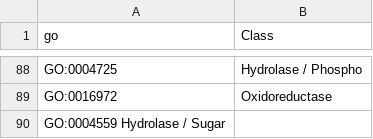
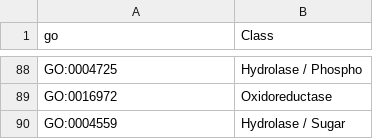
Before and after one commit to hirenj/glycodomain, a TSV file: go_manual.tsv, drawn as a sheet; only a part is shown, gaps mark what is left out; removed rows and columns are numbered as before the commit, all else as after; the diff names each change by its address in the sheet, - before the commit and + after, or states it on an @@ line.

Commit message:
Add in the manual overlap data derived from glycoproteomes

```diff
--- a/go_manual.tsv
+++ b/go_manual.tsv
-row 90: GO:0004559 Hydrolase / Sugar
+row 90: GO:0004559 | Hydrolase / Sugar
```
Also changed, not shown: 2 other files.
